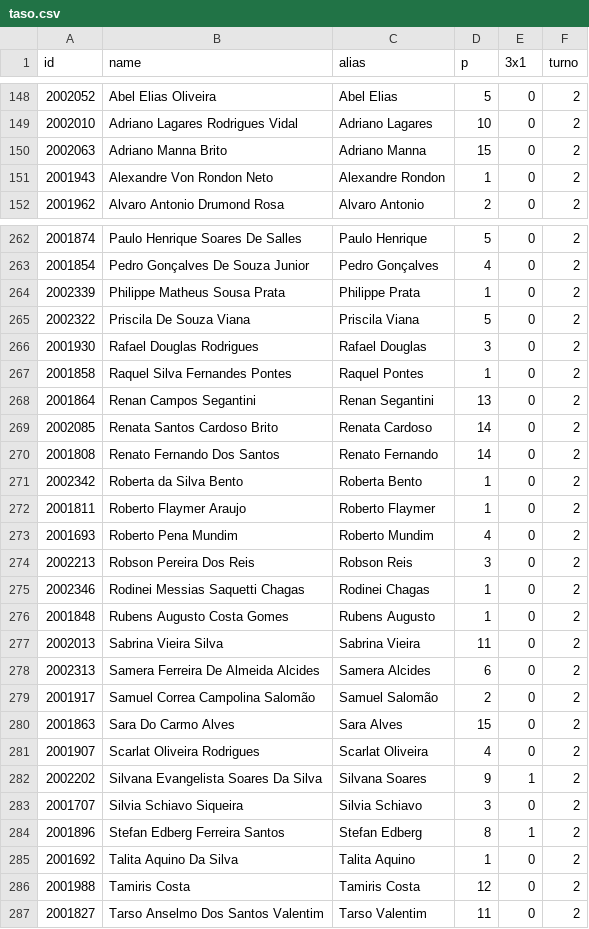
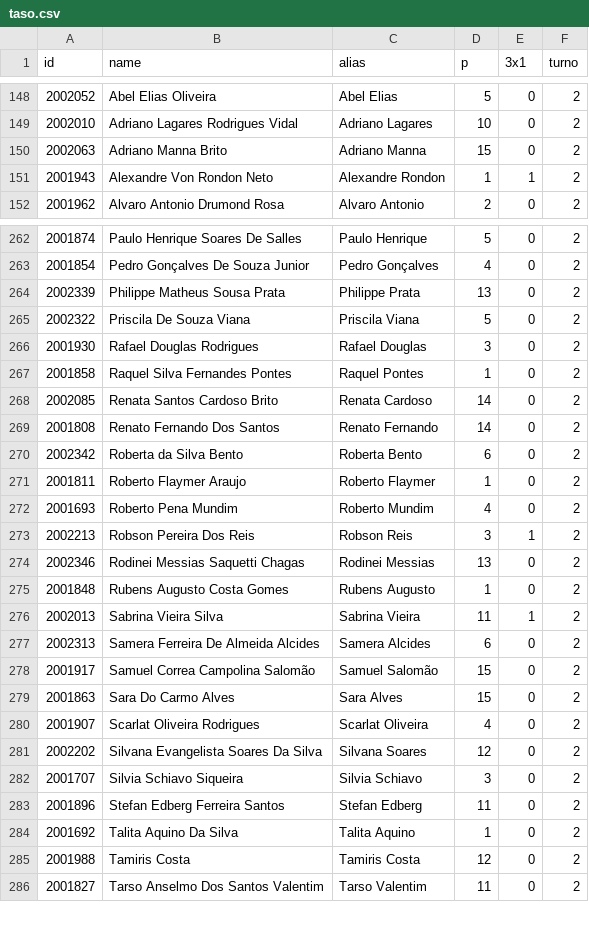
Before and after one commit to artphil/escala_gen, a CSV file: data/taso.csv, drawn as a sheet; only a part is shown, gaps mark what is left out; the diff covers the shown part only.

```diff
--- a/data/taso.csv
+++ b/data/taso.csv
@@ -150,3 +150,3 @@ id;name;alias;p;3x1;turno
 2002063;Adriano Manna Brito;Adriano Manna;15;0;2
-2001943;Alexandre Von Rondon Neto;Alexandre Rondon;1;0;2
+2001943;Alexandre Von Rondon Neto;Alexandre Rondon;1;1;2
 2001962;Alvaro Antonio Drumond Rosa;Alvaro Antonio;2;0;2
@@ -263,3 +263,3 @@ id;name;alias;p;3x1;turno
 2001854;Pedro Gonçalves De Souza Junior;Pedro Gonçalves;4;0;2
-2002339;Philippe Matheus Sousa Prata;Philippe Prata;1;0;2
+2002339;Philippe Matheus Sousa Prata;Philippe Prata;13;0;2
 2002322;Priscila De Souza Viana;Priscila Viana;5;0;2
@@ -267,19 +267,18 @@ id;name;alias;p;3x1;turno
 2001858;Raquel Silva Fernandes Pontes;Raquel Pontes;1;0;2
-2001864;Renan Campos Segantini;Renan Segantini;13;0;2
 2002085;Renata Santos Cardoso Brito;Renata Cardoso;14;0;2
 2001808;Renato Fernando Dos Santos;Renato Fernando;14;0;2
-2002342;Roberta da Silva Bento;Roberta Bento;1;0;2
+2002342;Roberta da Silva Bento;Roberta Bento;6;0;2
 2001811;Roberto Flaymer Araujo;Roberto Flaymer;1;0;2
 2001693;Roberto Pena Mundim;Roberto Mundim;4;0;2
-2002213;Robson Pereira Dos Reis;Robson Reis;3;0;2
-2002346;Rodinei Messias Saquetti Chagas;Rodinei Chagas;1;0;2
+2002213;Robson Pereira Dos Reis;Robson Reis;3;1;2
+2002346;Rodinei Messias Saquetti Chagas;Rodinei Messias;13;0;2
 2001848;Rubens Augusto Costa Gomes;Rubens Augusto;1;0;2
-2002013;Sabrina Vieira Silva;Sabrina Vieira;11;0;2
+2002013;Sabrina Vieira Silva;Sabrina Vieira;11;1;2
 2002313;Samera Ferreira De Almeida Alcides;Samera Alcides;6;0;2
-2001917;Samuel Correa Campolina Salomão;Samuel Salomão;2;0;2
+2001917;Samuel Correa Campolina Salomão;Samuel Salomão;15;0;2
 2001863;Sara Do Carmo Alves;Sara Alves;15;0;2
 2001907;Scarlat Oliveira Rodrigues;Scarlat Oliveira;4;0;2
-2002202;Silvana Evangelista Soares Da Silva;Silvana Soares;9;1;2
+2002202;Silvana Evangelista Soares Da Silva;Silvana Soares;12;0;2
 2001707;Silvia Schiavo Siqueira;Silvia Schiavo;3;0;2
-2001896;Stefan Edberg Ferreira Santos;Stefan Edberg;8;1;2
+2001896;Stefan Edberg Ferreira Santos;Stefan Edberg;11;0;2
 2001692;Talita Aquino Da Silva;Talita Aquino;1;0;2
```
Also changed, not shown: 68 edited cells elsewhere in this file.
